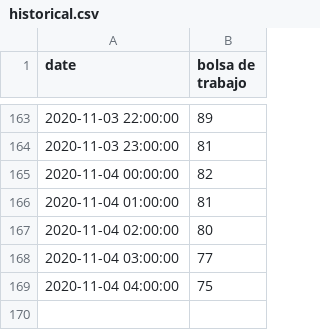
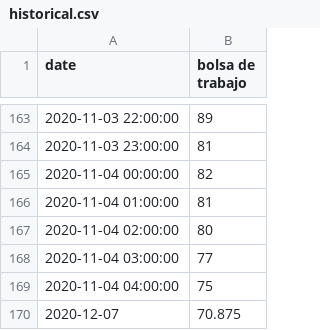
Before and after one commit to mauriciomani/OpenHR, a CSV file: historical.csv, drawn as a sheet; only a part is shown, gaps mark what is left out; the diff names each change by its address in the sheet, - before the commit and + after, or states it on an @@ line.

```diff
--- a/historical.csv
+++ b/historical.csv
+row 170: 2020-12-07 | 70.875
```
Also changed, not shown: region.csv, 9 other files.
